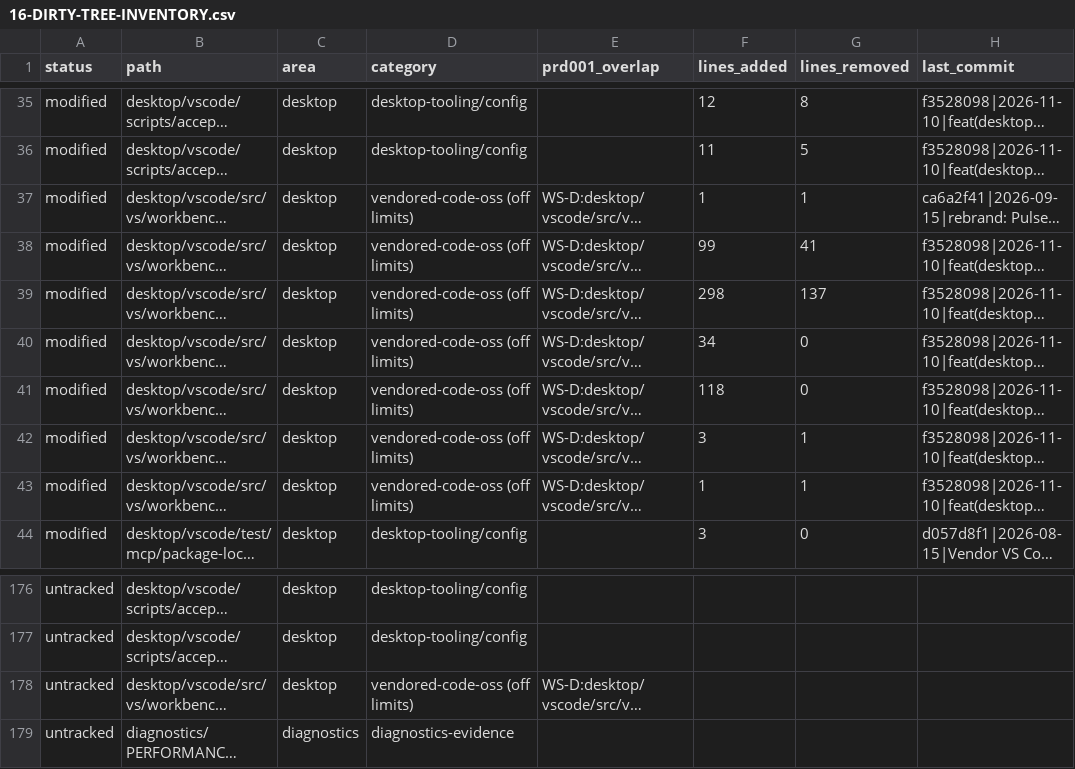
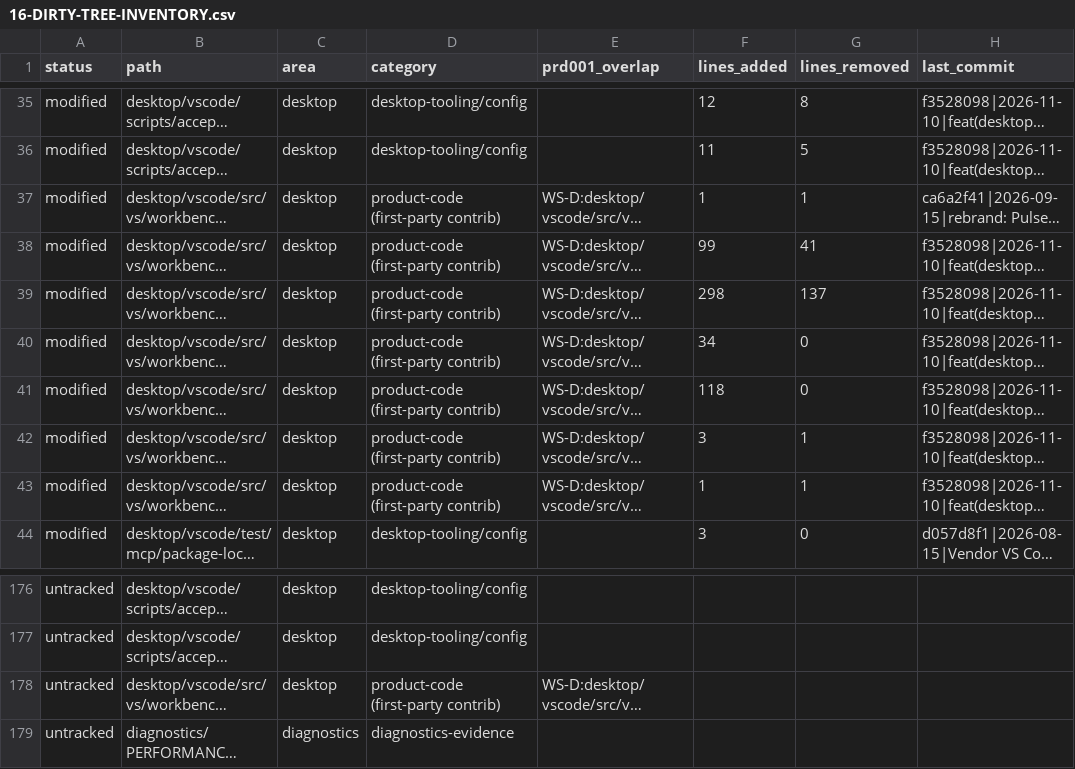
Before and after one commit to SriAkhilSJ/PulseAIRepo, a CSV file: pm/em/16-DIRTY-TREE-INVENTORY.csv, drawn as a sheet; only a part is shown, gaps mark what is left out; long unchanged cells end in …; the diff names each change by its address in the sheet, - before the commit and + after, or states it on an @@ line.

```diff
--- a/pm/em/16-DIRTY-TREE-INVENTORY.csv
+++ b/pm/em/16-DIRTY-TREE-INVENTORY.csv
-D37:D43 (category): vendored-code-oss (off limits)
+D37:D43 (category): product-code (first-party contrib)
-D178 (category): vendored-code-oss (off limits)
+D178 (category): product-code (first-party contrib)
```
Also changed, not shown: 11 other files.
